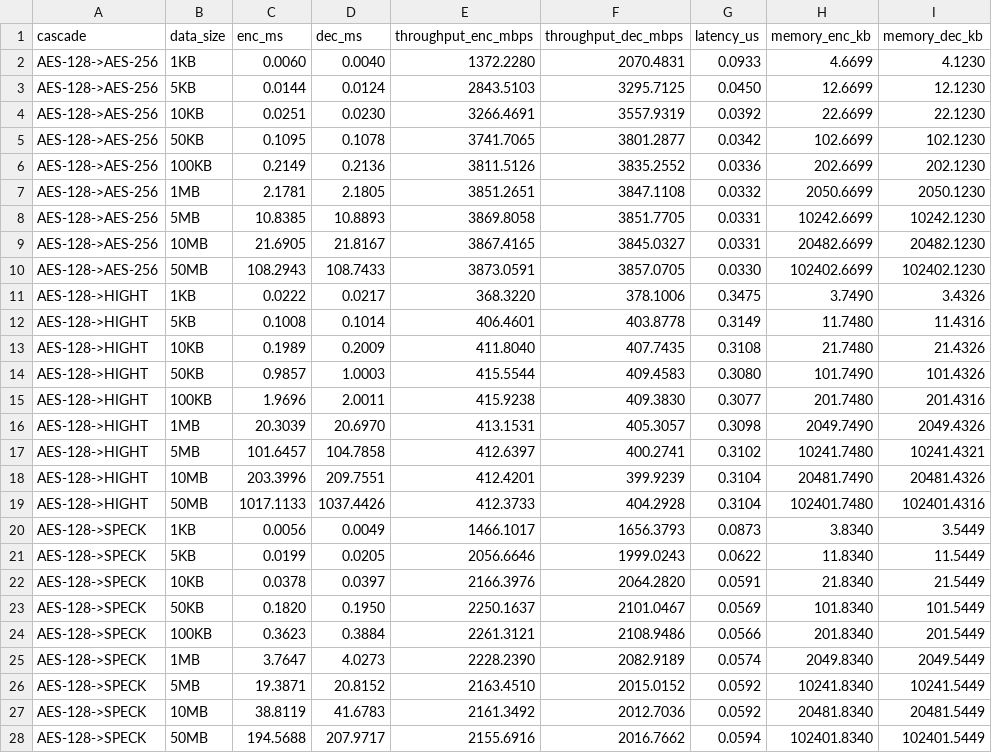
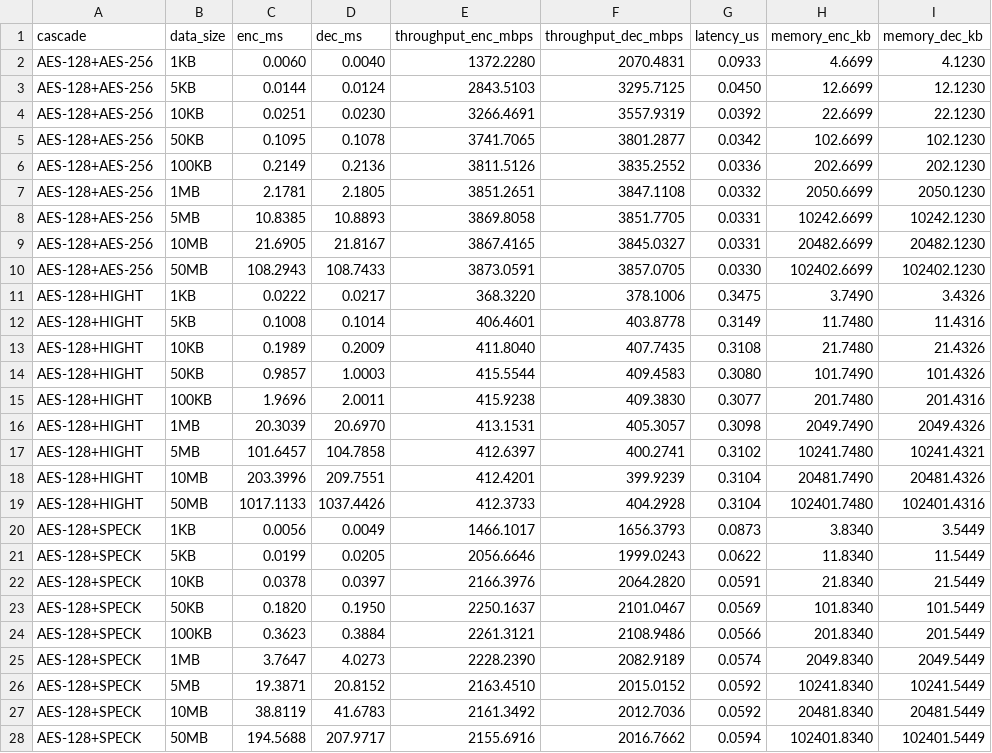
Before and after one commit to GuilhermebV27/PRISEC-IV-Context-Aware-Cryptography, a CSV file: benchmarks/phase3_results.csv, drawn as a sheet; only a part is shown; the diff covers the shown part only.

```diff
--- a/benchmarks/phase3_results.csv
+++ b/benchmarks/phase3_results.csv
@@ -1,28 +1,28 @@
 cascade,data_size,enc_ms,dec_ms,throughput_enc_mbps,throughput_dec_mbps,latency_us,memory_enc_kb,memory_dec_kb
-AES-128->AES-256,1KB,0.0060,0.0040,1372.2280,2070.4831,0.0933,4.6699,4.1230
-AES-128->AES-256,5KB,0.0144,0.0124,2843.5103,3295.7125,0.0450,12.6699,12.1230
-AES-128->AES-256,10KB,0.0251,0.0230,3266.4691,3557.9319,0.0392,22.6699,22.1230
-AES-128->AES-256,50KB,0.1095,0.1078,3741.7065,3801.2877,0.0342,102.6699,102.1230
-AES-128->AES-256,100KB,0.2149,0.2136,3811.5126,3835.2552,0.0336,202.6699,202.1230
-AES-128->AES-256,1MB,2.1781,2.1805,3851.2651,3847.1108,0.0332,2050.6699,2050.1230
-AES-128->AES-256,5MB,10.8385,10.8893,3869.8058,3851.7705,0.0331,10242.6699,10242.1230
-AES-128->AES-256,10MB,21.6905,21.8167,3867.4165,3845.0327,0.0331,20482.6699,20482.1230
-AES-128->AES-256,50MB,108.2943,108.7433,3873.0591,3857.0705,0.0330,102402.6699,102402.1230
-AES-128->HIGHT,1KB,0.0222,0.0217,368.3220,378.1006,0.3475,3.7490,3.4326
-AES-128->HIGHT,5KB,0.1008,0.1014,406.4601,403.8778,0.3149,11.7480,11.4316
-AES-128->HIGHT,10KB,0.1989,0.2009,411.8040,407.7435,0.3108,21.7480,21.4326
-AES-128->HIGHT,50KB,0.9857,1.0003,415.5544,409.4583,0.3080,101.7490,101.4326
-AES-128->HIGHT,100KB,1.9696,2.0011,415.9238,409.3830,0.3077,201.7480,201.4316
-AES-128->HIGHT,1MB,20.3039,20.6970,413.1531,405.3057,0.3098,2049.7490,2049.4326
-AES-128->HIGHT,5MB,101.6457,104.7858,412.6397,400.2741,0.3102,10241.7480,10241.4321
-AES-128->HIGHT,10MB,203.3996,209.7551,412.4201,399.9239,0.3104,20481.7490,20481.4326
-AES-128->HIGHT,50MB,1017.1133,1037.4426,412.3733,404.2928,0.3104,102401.7480,102401.4316
-AES-128->SPECK,1KB,0.0056,0.0049,1466.1017,1656.3793,0.0873,3.8340,3.5449
-AES-128->SPECK,5KB,0.0199,0.0205,2056.6646,1999.0243,0.0622,11.8340,11.5449
-AES-128->SPECK,10KB,0.0378,0.0397,2166.3976,2064.2820,0.0591,21.8340,21.5449
-AES-128->SPECK,50KB,0.1820,0.1950,2250.1637,2101.0467,0.0569,101.8340,101.5449
-AES-128->SPECK,100KB,0.3623,0.3884,2261.3121,2108.9486,0.0566,201.8340,201.5449
-AES-128->SPECK,1MB,3.7647,4.0273,2228.2390,2082.9189,0.0574,2049.8340,2049.5449
-AES-128->SPECK,5MB,19.3871,20.8152,2163.4510,2015.0152,0.0592,10241.8340,10241.5449
-AES-128->SPECK,10MB,38.8119,41.6783,2161.3492,2012.7036,0.0592,20481.8340,20481.5449
-AES-128->SPECK,50MB,194.5688,207.9717,2155.6916,2016.7662,0.0594,102401.8340,102401.5449
+AES-128+AES-256,1KB,0.0060,0.0040,1372.2280,2070.4831,0.0933,4.6699,4.1230
+AES-128+AES-256,5KB,0.0144,0.0124,2843.5103,3295.7125,0.0450,12.6699,12.1230
+AES-128+AES-256,10KB,0.0251,0.0230,3266.4691,3557.9319,0.0392,22.6699,22.1230
+AES-128+AES-256,50KB,0.1095,0.1078,3741.7065,3801.2877,0.0342,102.6699,102.1230
+AES-128+AES-256,100KB,0.2149,0.2136,3811.5126,3835.2552,0.0336,202.6699,202.1230
+AES-128+AES-256,1MB,2.1781,2.1805,3851.2651,3847.1108,0.0332,2050.6699,2050.1230
+AES-128+AES-256,5MB,10.8385,10.8893,3869.8058,3851.7705,0.0331,10242.6699,10242.1230
+AES-128+AES-256,10MB,21.6905,21.8167,3867.4165,3845.0327,0.0331,20482.6699,20482.1230
+AES-128+AES-256,50MB,108.2943,108.7433,3873.0591,3857.0705,0.0330,102402.6699,102402.1230
+AES-128+HIGHT,1KB,0.0222,0.0217,368.3220,378.1006,0.3475,3.7490,3.4326
+AES-128+HIGHT,5KB,0.1008,0.1014,406.4601,403.8778,0.3149,11.7480,11.4316
+AES-128+HIGHT,10KB,0.1989,0.2009,411.8040,407.7435,0.3108,21.7480,21.4326
+AES-128+HIGHT,50KB,0.9857,1.0003,415.5544,409.4583,0.3080,101.7490,101.4326
+AES-128+HIGHT,100KB,1.9696,2.0011,415.9238,409.3830,0.3077,201.7480,201.4316
+AES-128+HIGHT,1MB,20.3039,20.6970,413.1531,405.3057,0.3098,2049.7490,2049.4326
+AES-128+HIGHT,5MB,101.6457,104.7858,412.6397,400.2741,0.3102,10241.7480,10241.4321
+AES-128+HIGHT,10MB,203.3996,209.7551,412.4201,399.9239,0.3104,20481.7490,20481.4326
+AES-128+HIGHT,50MB,1017.1133,1037.4426,412.3733,404.2928,0.3104,102401.7480,102401.4316
+AES-128+SPECK,1KB,0.0056,0.0049,1466.1017,1656.3793,0.0873,3.8340,3.5449
+AES-128+SPECK,5KB,0.0199,0.0205,2056.6646,1999.0243,0.0622,11.8340,11.5449
+AES-128+SPECK,10KB,0.0378,0.0397,2166.3976,2064.2820,0.0591,21.8340,21.5449
+AES-128+SPECK,50KB,0.1820,0.1950,2250.1637,2101.0467,0.0569,101.8340,101.5449
+AES-128+SPECK,100KB,0.3623,0.3884,2261.3121,2108.9486,0.0566,201.8340,201.5449
+AES-128+SPECK,1MB,3.7647,4.0273,2228.2390,2082.9189,0.0574,2049.8340,2049.5449
+AES-128+SPECK,5MB,19.3871,20.8152,2163.4510,2015.0152,0.0592,10241.8340,10241.5449
+AES-128+SPECK,10MB,38.8119,41.6783,2161.3492,2012.7036,0.0592,20481.8340,20481.5449
+AES-128+SPECK,50MB,194.5688,207.9717,2155.6916,2016.7662,0.0594,102401.8340,102401.5449
```
Also changed, not shown: 36 edited cells elsewhere in this file, 4 other files.
